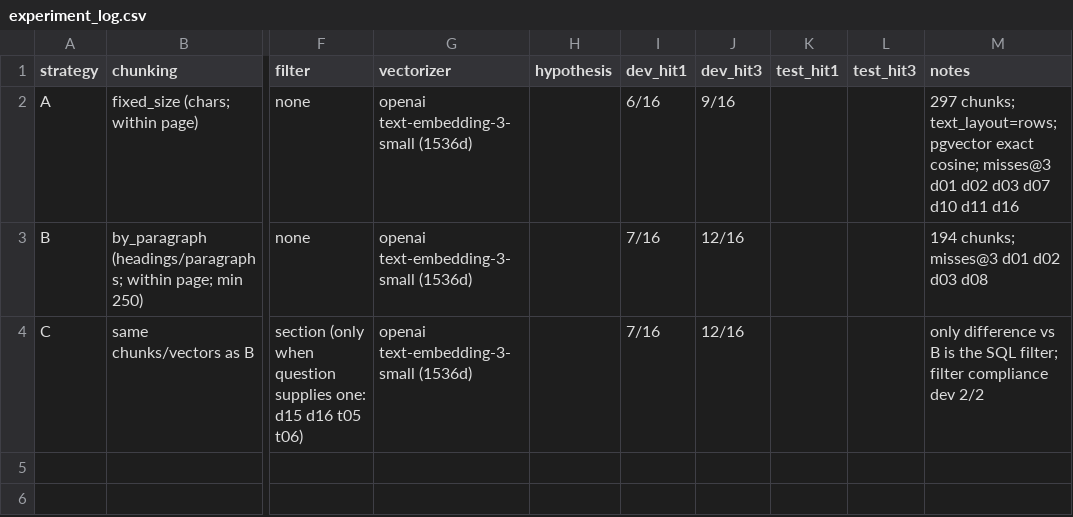
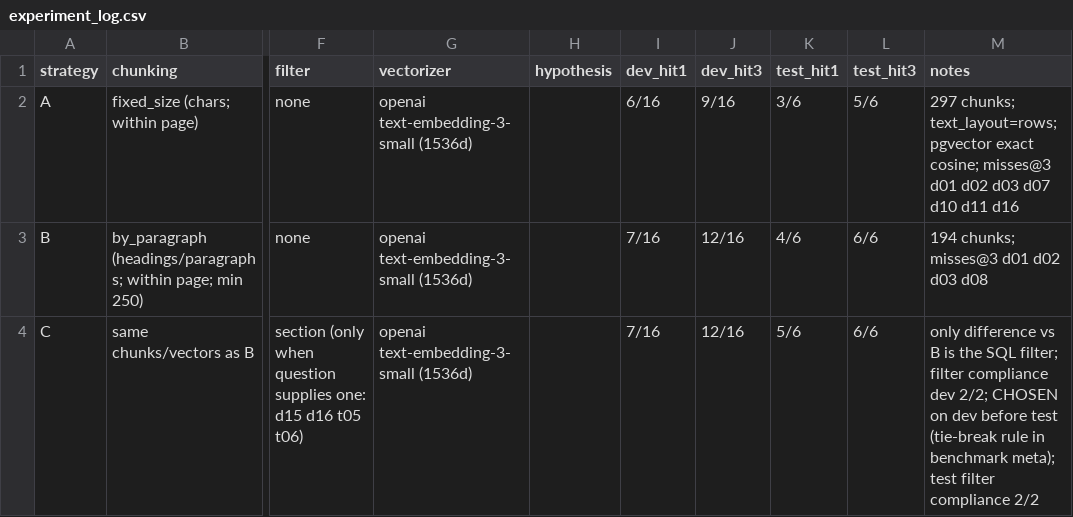
Before and after one commit to tuancdk/K5-L3B-DAY06-LeAnhTuan-2A202603792-DataIngestion, a CSV file: artifacts/experiment_log.csv, drawn as a sheet; only a part is shown, gaps mark what is left out; the diff names each change by its address in the sheet, - before the commit and + after, or states it on an @@ line.

```diff
--- a/artifacts/experiment_log.csv
+++ b/artifacts/experiment_log.csv
-K2 (test_hit1): (empty)
+K2 (test_hit1): 3/6
-L2 (test_hit3): (empty)
+L2 (test_hit3): 5/6
-K3 (test_hit1): (empty)
+K3 (test_hit1): 4/6
-L3:L4 (test_hit3): (empty)
+L3:L4 (test_hit3): 6/6
-K4 (test_hit1): (empty)
+K4 (test_hit1): 5/6
-M4 (notes): …compliance dev 2/2
+M4 (notes): …compliance dev 2/2; CHOSEN on dev before test (tie-break rule in benchmark meta); test filter compliance 2/2
```
Also changed, not shown: 6 other files.
